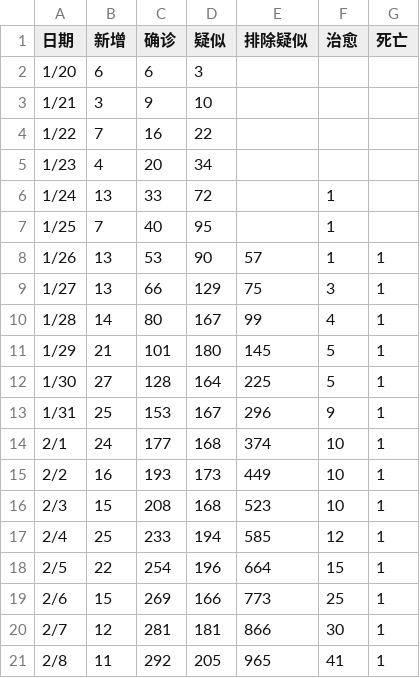
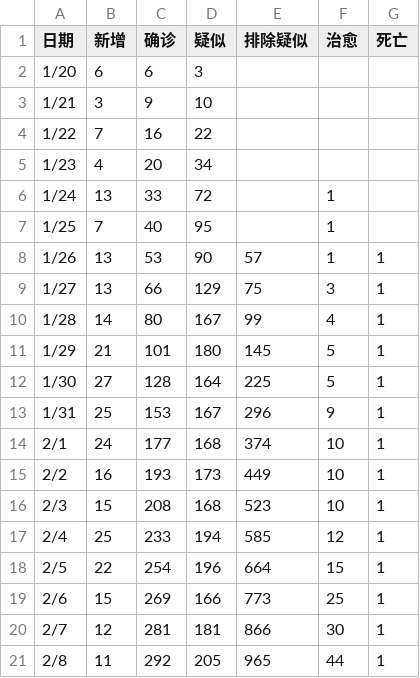
Before and after one commit to zhuzisheng/zhuzisheng.github.io, a CSV file: shanghai.csv, drawn as a sheet.

Commit message:
Update shanghai.csv

```diff
--- a/shanghai.csv
+++ b/shanghai.csv
@@ -20,2 +20,2 @@
 2/7,12,281,181,866,30,1
-2/8,11,292,205,965,41,1
+2/8,11,292,205,965,44,1
```
